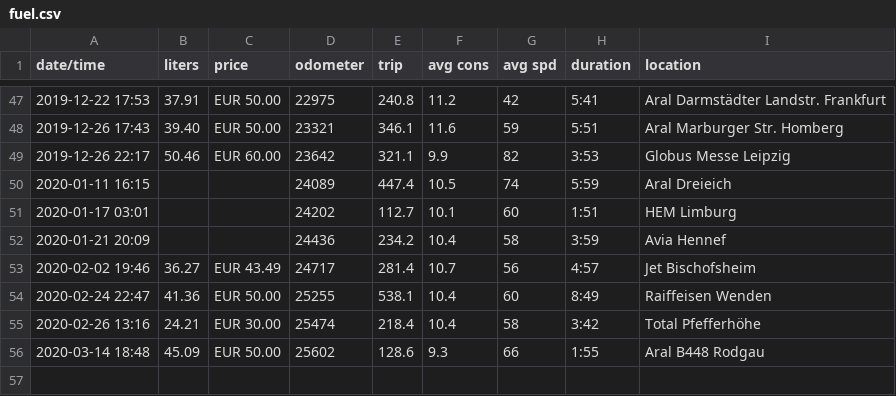
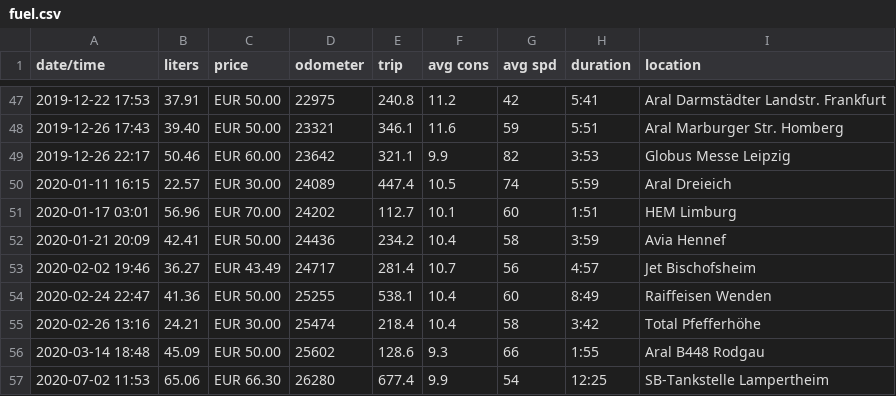
Before and after one commit to scy/jessie, a CSV file: data/fuel.csv, drawn as a sheet; only a part is shown, gaps mark what is left out.

Commit message:
Add some more receipts

```diff
--- a/data/fuel.csv
+++ b/data/fuel.csv
@@ -49,5 +49,5 @@ date/time,liters,price,odometer,trip,avg cons,avg spd,duration,location
 2019-12-26 22:17,50.46,EUR 60.00,23642,321.1,9.9,82,3:53,Globus Messe Leipzig
-2020-01-11 16:15,,,24089,447.4,10.5,74,5:59,Aral Dreieich
-2020-01-17 03:01,,,24202,112.7,10.1,60,1:51,HEM Limburg
-2020-01-21 20:09,,,24436,234.2,10.4,58,3:59,Avia Hennef
+2020-01-11 16:15,22.57,EUR 30.00,24089,447.4,10.5,74,5:59,Aral Dreieich
+2020-01-17 03:01,56.96,EUR 70.00,24202,112.7,10.1,60,1:51,HEM Limburg
+2020-01-21 20:09,42.41,EUR 50.00,24436,234.2,10.4,58,3:59,Avia Hennef
 2020-02-02 19:46,36.27,EUR 43.49,24717,281.4,10.7,56,4:57,Jet Bischofsheim
@@ -56 +56,2 @@ date/time,liters,price,odometer,trip,avg cons,avg spd,duration,location
 2020-03-14 18:48,45.09,EUR 50.00,25602,128.6,9.3,66,1:55,Aral B448 Rodgau
+2020-07-02 11:53,65.06,EUR 66.30,26280,677.4,9.9,54,12:25,SB-Tankstelle Lampertheim
```
